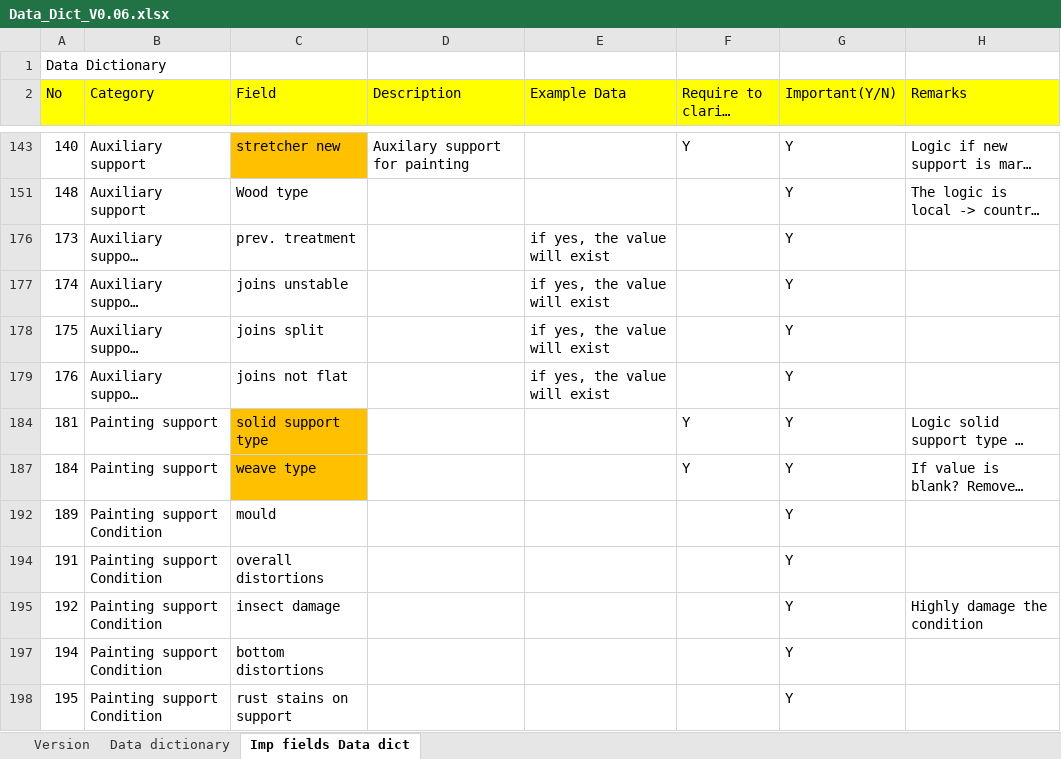
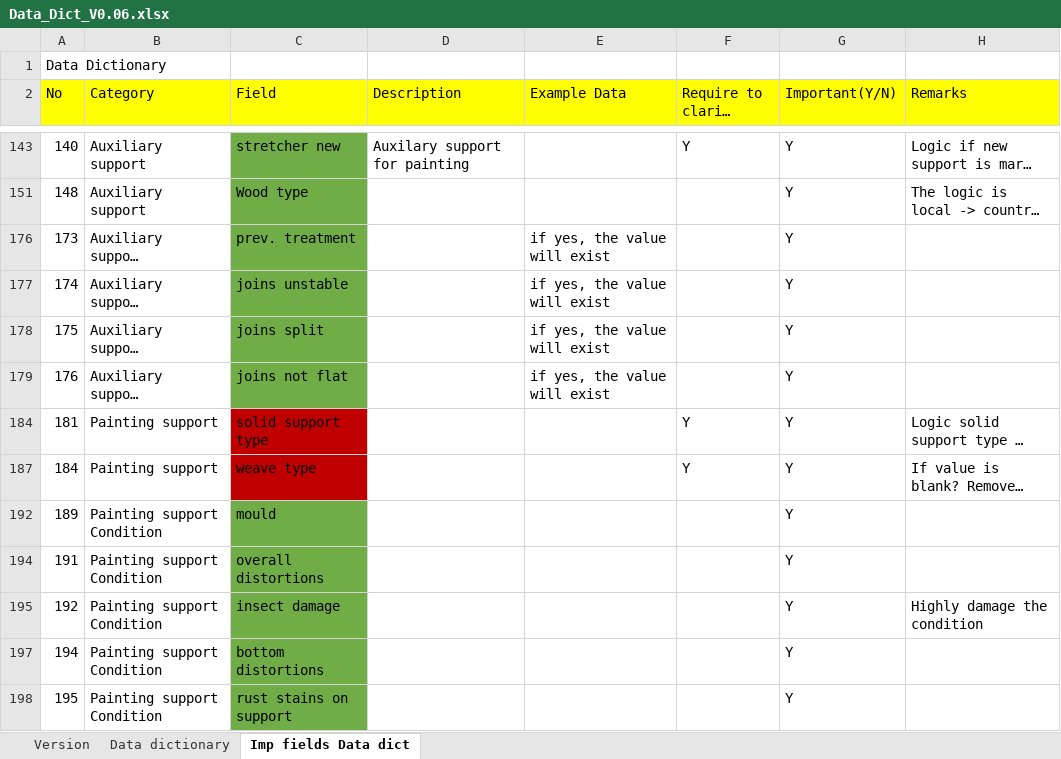
Before and after one commit to DS-Project-Group-7/Data-Science-Project, an Excel workbook: Data Dict/Data_Dict_V0.06.xlsx, sheet Imp fields Data dict, drawn as a sheet; only a part is shown, gaps mark what is left out; long unchanged cells end in …; values as stored, in another font and other column widths than the file's, no borders; the diff covers the shown part only; the diff names each change by its address in the sheet, - before the commit and + after, or states it on an @@ line.

Commit message:
Upgrade of dataCleaning
dataCleaning now treats most of the important features.
Features that are not treated by the srcipt are red in the feature dictionnary.
It also manages the fusion of ordinal variables when several values are present (it takes the mean of the two and select the nearest lowest int)

```diff
--- a/Data Dict/Data_Dict_V0.06.xlsx (sheet Imp fields Data dict)
+++ b/Data Dict/Data_Dict_V0.06.xlsx (sheet Imp fields Data dict)
-C143 fill: #FFC000
+C143 fill: #70AD47
-C151 fill: none
+C151 fill: #70AD47
-C176:C179 fill: none
+C176:C179 fill: #70AD47
-C184 fill: #FFC000
+C184 fill: #C00000
-C187 fill: #FFC000
+C187 fill: #C00000
-C192 fill: none
+C192 fill: #70AD47
-C194:C195 fill: none
+C194:C195 fill: #70AD47
-C197:C198 fill: none
+C197:C198 fill: #70AD47
```
Also changed, not shown: cell formats elsewhere in this sheet, 5 other files.
